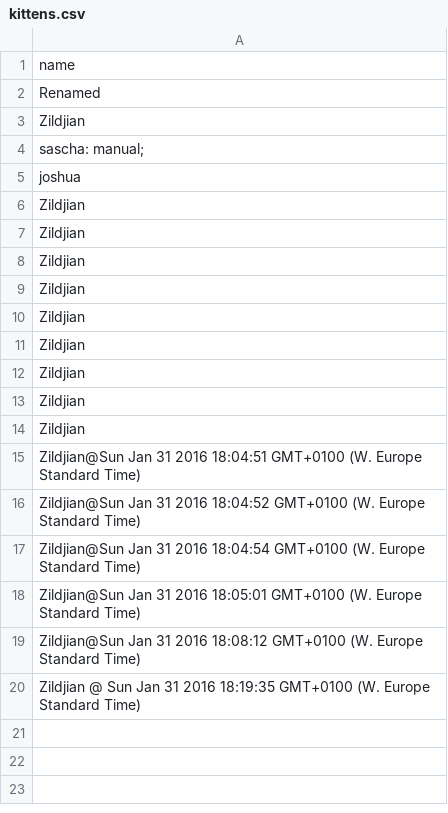
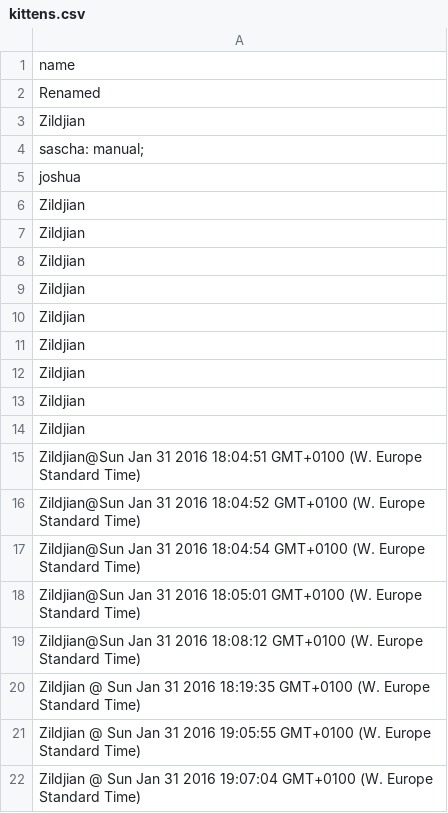
Before and after one commit to wolfhesse/ase-nd-utils, a CSV file: src/kittens.csv, drawn as a sheet.

```diff
--- a/src/kittens.csv
+++ b/src/kittens.csv
@@ -20 +20,3 @@ Zildjian@Sun Jan 31 2016 18:08:12 GMT+0100 (W. Europe Standard Time)
 Zildjian @ Sun Jan 31 2016 18:19:35 GMT+0100 (W. Europe Standard Time)
+Zildjian @ Sun Jan 31 2016 19:05:55 GMT+0100 (W. Europe Standard Time)
+Zildjian @ Sun Jan 31 2016 19:07:04 GMT+0100 (W. Europe Standard Time)
```
Also changed, not shown: 7 other files.
